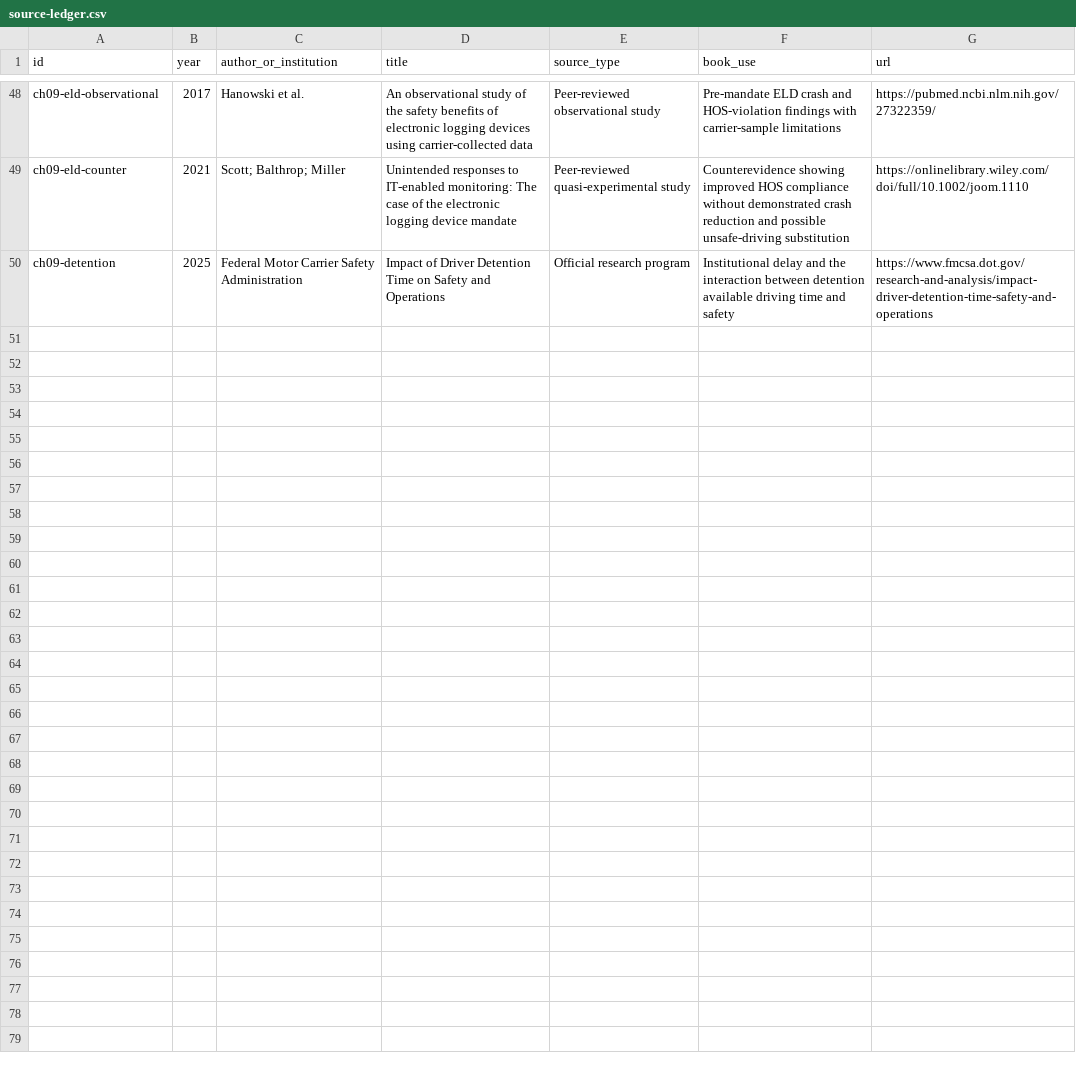
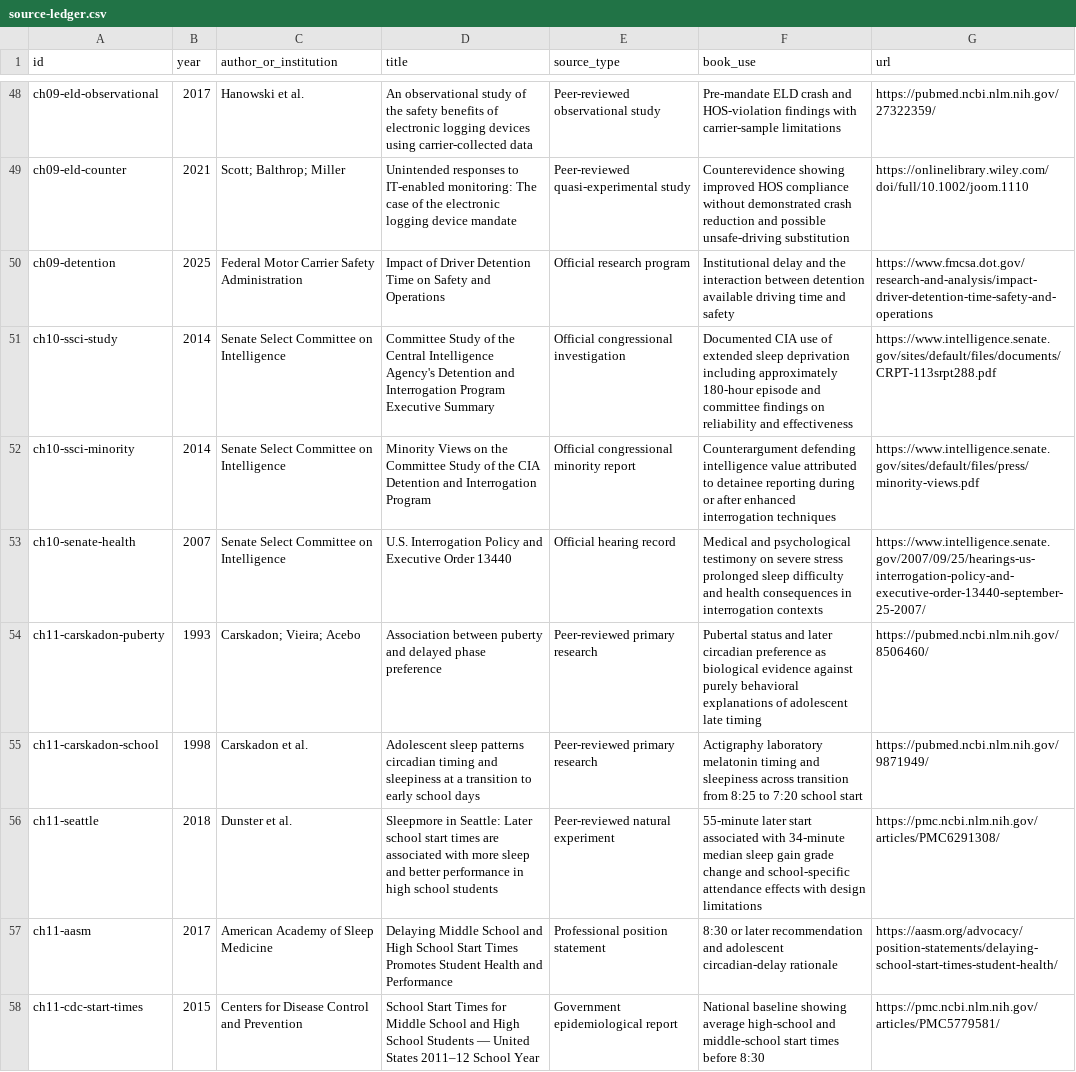
Before and after one commit to Svyable/desk, a CSV file: books/asleep-at-the-wheel/research/source-ledger.csv, drawn as a sheet; only a part is shown, gaps mark what is left out; the diff covers the shown part only; the diff names each change by its address in the sheet, - before the commit and + after, or states it on an @@ line.

Commit message:
Add research sources for Asleep at the Wheel chapters 10 through 12

```diff
--- a/books/asleep-at-the-wheel/research/source-ledger.csv
+++ b/books/asleep-at-the-wheel/research/source-ledger.csv
+row 51: ch10-ssci-study | 2014 | Senate Select Committee on Intelligence | Committee Study of the Central Intelligence Agency's Detention and Interrogation Program Executive Summary | Official congressional investigation | Documented CIA use of extended sleep deprivation including approximately 180-hour episode and committee findings on reliability and effectiveness | https://www.intelligence.senate.gov/sites/default/files/documents/CRPT-113srpt288.pdf
+row 52: ch10-ssci-minority | 2014 | Senate Select Committee on Intelligence | Minority Views on the Committee Study of the CIA Detention and Interrogation Program | Official congressional minority report | Counterargument defending intelligence value attributed to detainee reporting during or after enhanced interrogation techniques | https://www.intelligence.senate.gov/sites/default/files/press/minority-views.pdf
+row 53: ch10-senate-health | 2007 | Senate Select Committee on Intelligence | U.S. Interrogation Policy and Executive Order 13440 | Official hearing record | Medical and psychological testimony on severe stress prolonged sleep difficulty and health consequences in interrogation contexts | https://www.intelligence.senate.gov/2007/09/25/hearings-us-interrogation-policy-and-executive-order-13440-september-25-2007/
+row 54: ch11-carskadon-puberty | 1993 | Carskadon; Vieira; Acebo | Association between puberty and delayed phase preference | Peer-reviewed primary research | Pubertal status and later circadian preference as biological evidence against purely behavioral explanations of adolescent late timing | https://pubmed.ncbi.nlm.nih.gov/8506460/
+row 55: ch11-carskadon-school | 1998 | Carskadon et al. | Adolescent sleep patterns circadian timing and sleepiness at a transition to early school days | Peer-reviewed primary research | Actigraphy laboratory melatonin timing and sleepiness across transition from 8:25 to 7:20 school start | https://pubmed.ncbi.nlm.nih.gov/9871949/
+row 56: ch11-seattle | 2018 | Dunster et al. | Sleepmore in Seattle: Later school start times are associated with more sleep and better performance in high school students | Peer-reviewed natural experiment | 55-minute later start associated with 34-minute median sleep gain grade change and school-specific attendance effects with design limitations | https://pmc.ncbi.nlm.nih.gov/articles/PMC6291308/
+row 57: ch11-aasm | 2017 | American Academy of Sleep Medicine | Delaying Middle School and High School Start Times Promotes Student Health and Performance | Professional position statement | 8:30 or later recommendation and adolescent circadian-delay rationale | https://aasm.org/advocacy/position-statements/delaying-school-start-times-student-health/
+row 58: ch11-cdc-start-times | 2015 | Centers for Disease Control and Prevention | School Start Times for Middle School and High School Students — United States 2011–12 School Year | Government epidemiological report | National baseline showing average high-school and middle-school start times before 8:30 | https://pmc.ncbi.nlm.nih.gov/articles/PMC5779581/
```
Also changed, not shown: 7 added rows elsewhere in this file.
